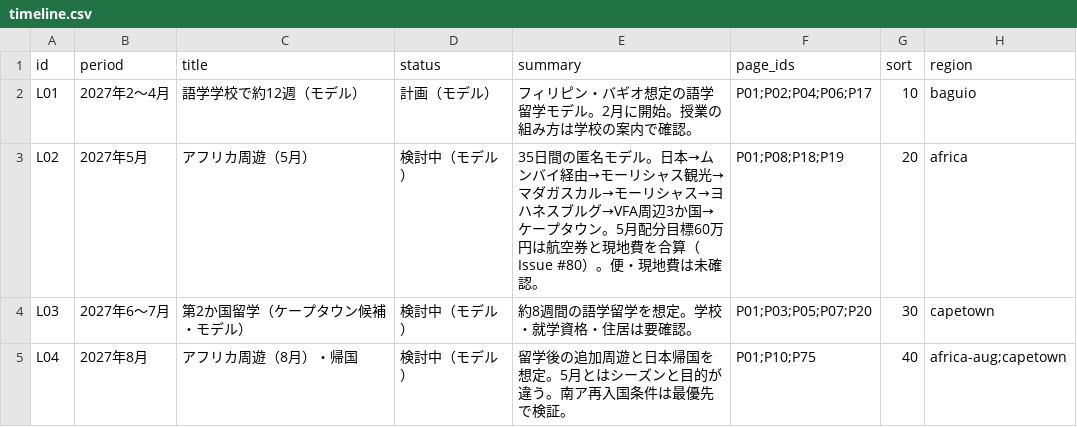
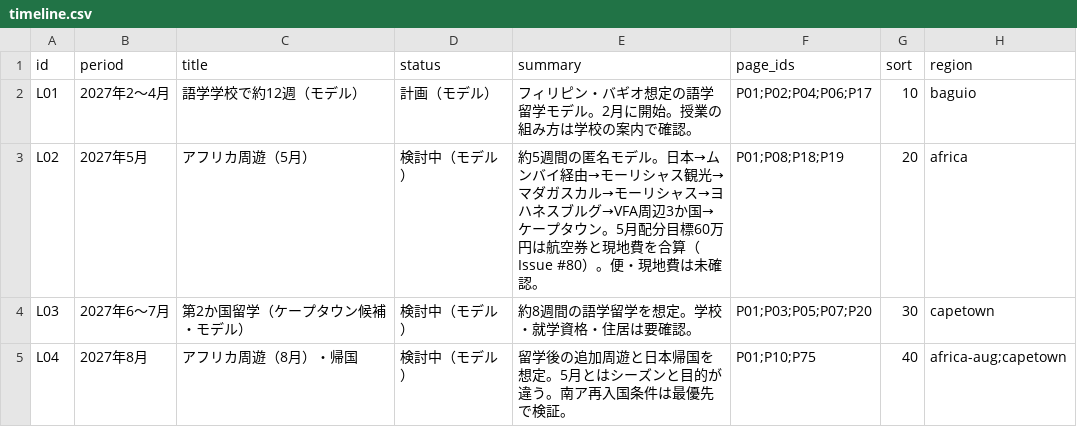
Before and after one commit to Rikkyhub/studying-abroad, a CSV file: data/timeline.csv, drawn as a sheet.

Commit message:
refactor(#80): keep data/timeline.csv legacy data aligned with main; Markdown is estimate source

```diff
--- a/data/timeline.csv
+++ b/data/timeline.csv
@@ -2,3 +2,3 @@ id,period,title,status,summary,page_ids,sort,region
 L01,2027年2〜4月,語学学校で約12週（モデル）,計画（モデル）,フィリピン・バギオ想定の語学留学モデル。2月に開始。授業の組み方は学校の案内で確認。,P01;P02;P04;P06;P17,10,baguio
-L02,2027年5月,アフリカ周遊（5月）,検討中（モデル）,35日間の匿名モデル。日本→ムンバイ経由→モーリシャス観光→マダガスカル→モーリシャス→ヨハネスブルグ→VFA周辺3か国→ケープタウン。5月配分目標60万円は航空券と現地費を合算（Issue #80）。便・現地費は未確認。,P01;P08;P18;P19,20,africa
+L02,2027年5月,アフリカ周遊（5月）,検討中（モデル）,約5週間の匿名モデル。日本→ムンバイ経由→モーリシャス観光→マダガスカル→モーリシャス→ヨハネスブルグ→VFA周辺3か国→ケープタウン。5月配分目標60万円は航空券と現地費を合算（Issue #80）。便・現地費は未確認。,P01;P08;P18;P19,20,africa
 L03,2027年6〜7月,第2か国留学（ケープタウン候補・モデル）,検討中（モデル）,約8週間の語学留学を想定。学校・就学資格・住居は要確認。,P01;P03;P05;P07;P20,30,capetown
```
